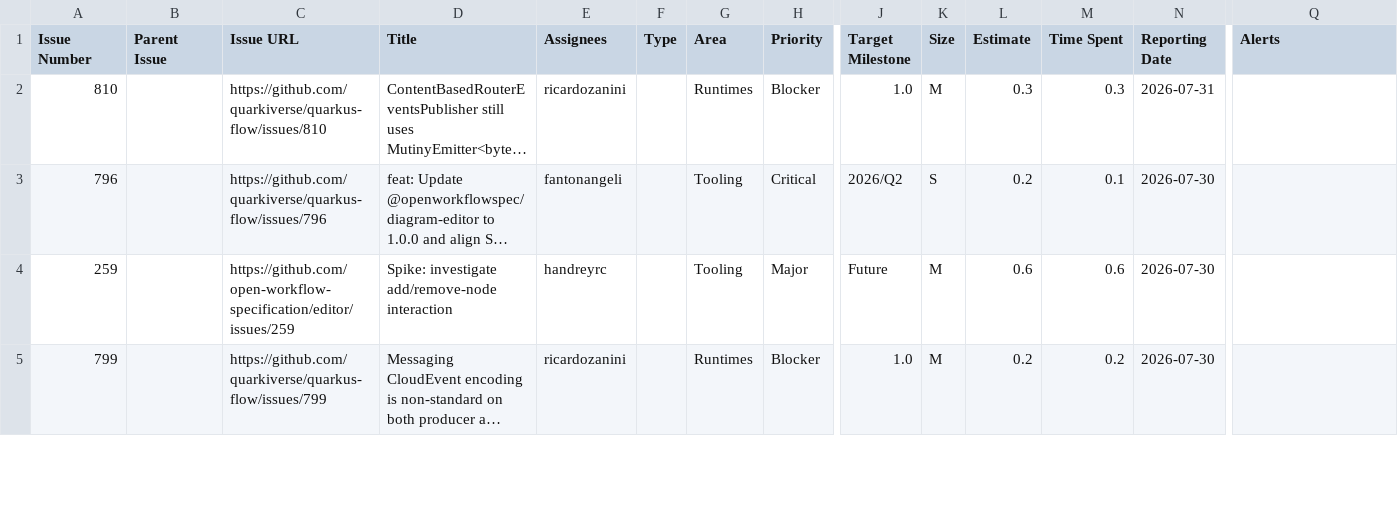
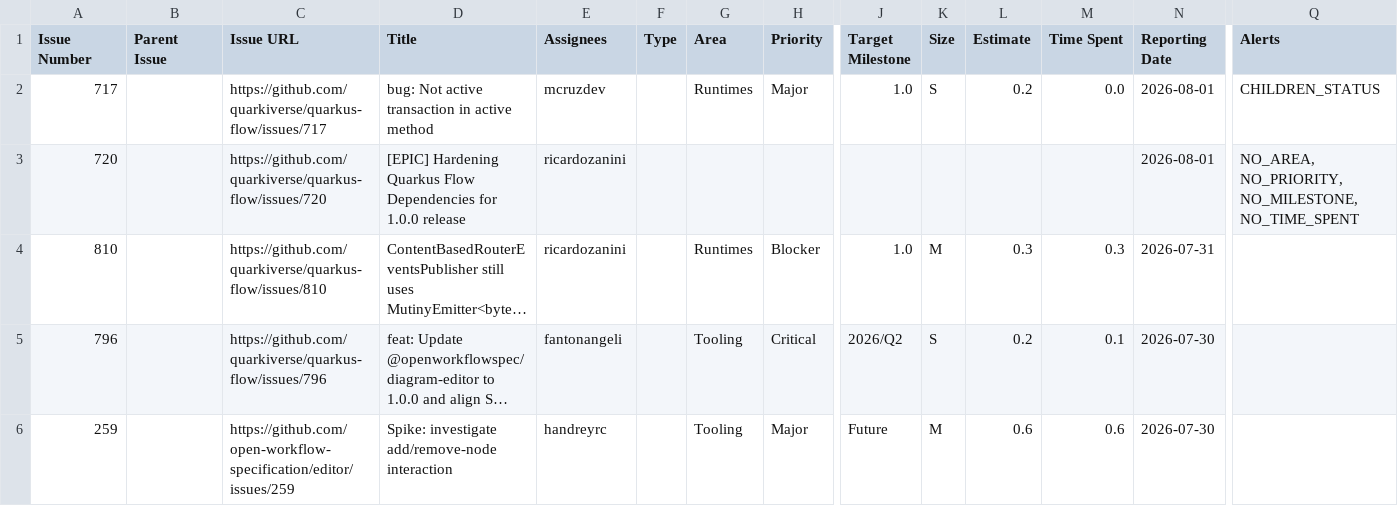
Before and after one commit to kubesmarts/pm-automations, a CSV file: exports/quarkiverse-11-done-items.csv, drawn as a sheet; only a part is shown, gaps mark what is left out; the shorter side is filled out with more unchanged rows; long unchanged cells end in …; rows hold the shown columns only; the diff names each change by its address in the sheet, - before the commit and + after, or states it on an @@ line.

```diff
--- a/exports/quarkiverse-11-done-items.csv
+++ b/exports/quarkiverse-11-done-items.csv
+row 2: 717 |  | https://github.com/quarkiverse/quarkus-flow/issues/717 | bug: Not active transaction in active method | mcruzdev |  | Runtimes | Major | 1.0 | S | 0.2 | 0.0 | 2026-08-01 | CHILDREN_STATUS
+row 3: 720 |  | https://github.com/quarkiverse/quarkus-flow/issues/720 | [EPIC] Hardening Quarkus Flow Dependencies for 1.0.0 release | ricardozanini |  |  |  |  |  |  |  | 2026-08-01 | NO_AREA, NO_PRIORITY, NO_MILESTONE, NO_TIME_SPENT
```
Also changed, not shown: exports/kiegroup-8-done-items.csv.
